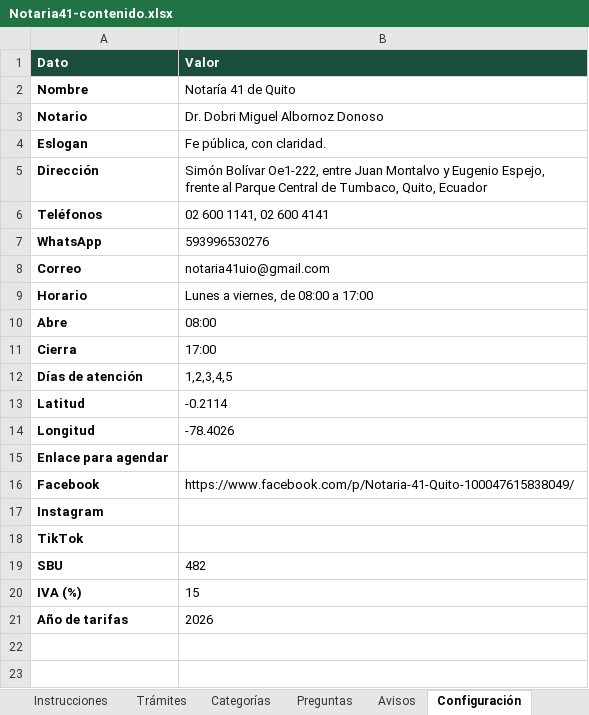
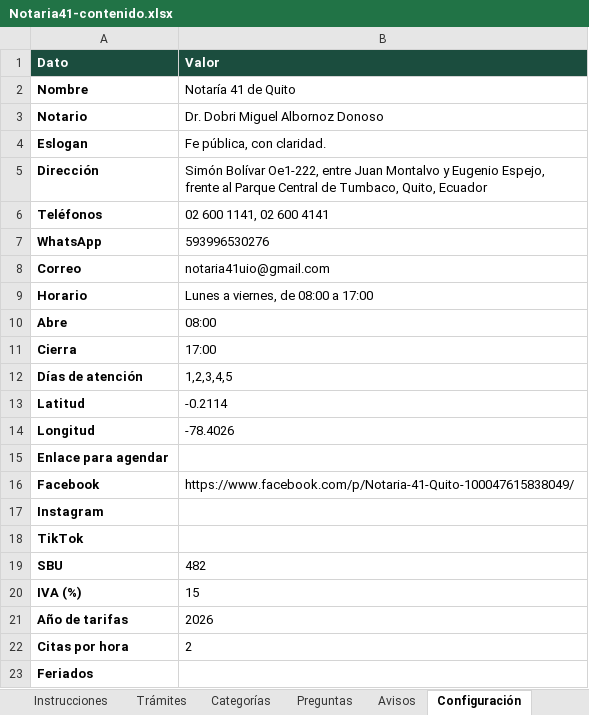
Before and after one commit to marcoz1691/marquinho, an Excel workbook: cms/Notaria41-contenido.xlsx, sheet Configuración, drawn as a sheet; values as stored, in another font and other column widths than the file's, no borders; the diff names each change by its address in the sheet, - before the commit and + after, or states it on an @@ line.

```diff
--- a/cms/Notaria41-contenido.xlsx (sheet Configuración)
+++ b/cms/Notaria41-contenido.xlsx (sheet Configuración)
+row 22: Citas por hora | 2
+row 23: Feriados
```
Also changed, not shown: sheet Trámites, 19 other files.
